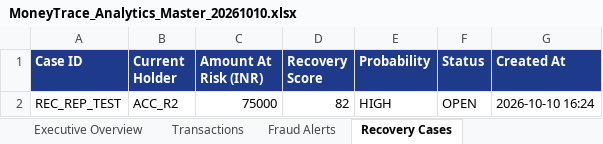
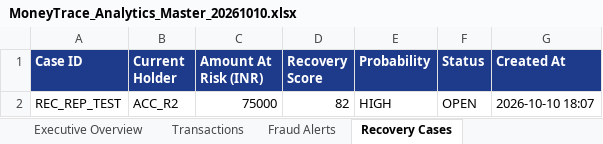
Before and after one commit to atfdark/MoneyTrace, an Excel workbook: backend/storage/reports/xlsx/MoneyTrace_Analytics_Master_20261010.xlsx, sheet Recovery Cases, drawn as a sheet; values as stored, in another font and other column widths than the file's, no borders; the diff names each change by its address in the sheet, - before the commit and + after, or states it on an @@ line.

```diff
--- a/backend/storage/reports/xlsx/MoneyTrace_Analytics_Master_20261010.xlsx (sheet Recovery Cases)
+++ b/backend/storage/reports/xlsx/MoneyTrace_Analytics_Master_20261010.xlsx (sheet Recovery Cases)
-G2 (Created At): 2026-10-10 16:24
+G2 (Created At): 2026-10-10 18:07
```
Also changed, not shown: sheet Transactions, sheet Fraud Alerts, sheet Executive Overview, 17 other files.
